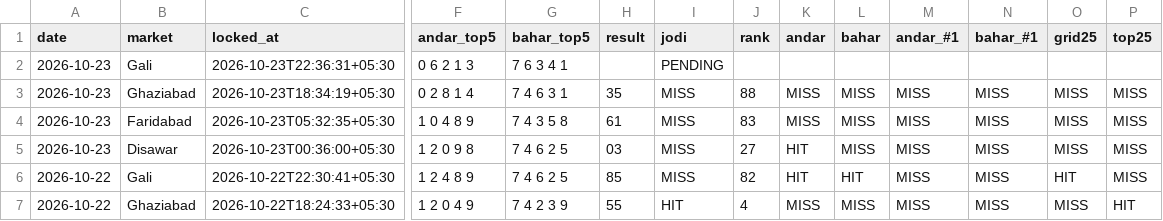
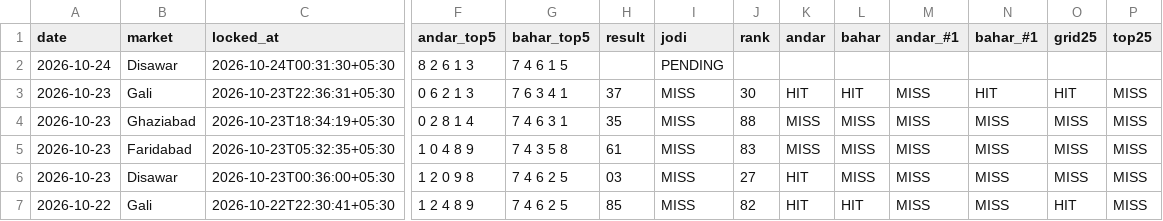
Before and after one commit to vaibhavkumar-WPDEV/predict-satta, a CSV file: data/engine5/prediction_history.csv, drawn as a sheet; only a part is shown, gaps mark what is left out; the shorter side is filled out with more unchanged rows; addresses are those after the commit; rows hold the shown columns only; the diff names each change by its address in the sheet, - before the commit and + after, or states it on an @@ line.

```diff
--- a/data/engine5/prediction_history.csv
+++ b/data/engine5/prediction_history.csv
+row 2: 2026-10-24 | Disawar | 2026-10-24T00:31:30+05:30 | 8 2 6 1 3 | 7 4 6 1 5 |  | PENDING
-H3 (result): (empty)
+H3 (result): 37
-I3 (jodi): PENDING
+I3 (jodi): MISS
-J3 (rank): (empty)
+J3 (rank): 30
-K3 (andar): (empty)
+K3 (andar): HIT
-L3 (bahar): (empty)
+L3 (bahar): HIT
-M3 (andar_#1): (empty)
+M3 (andar_#1): MISS
-N3 (bahar_#1): (empty)
+N3 (bahar_#1): HIT
-O3 (grid25): (empty)
+O3 (grid25): HIT
-P3 (top25): (empty)
+P3 (top25): MISS
```
Also changed, not shown: data/pattern/prediction_history.csv, data/prediction_history.csv, 8 other files.
